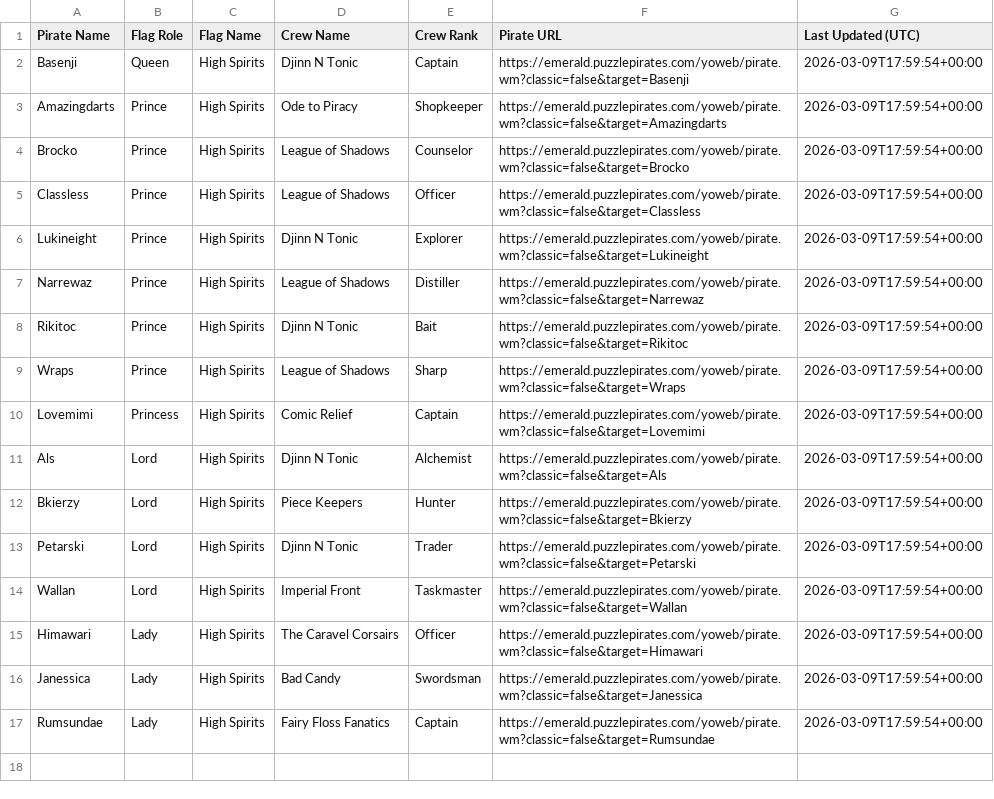
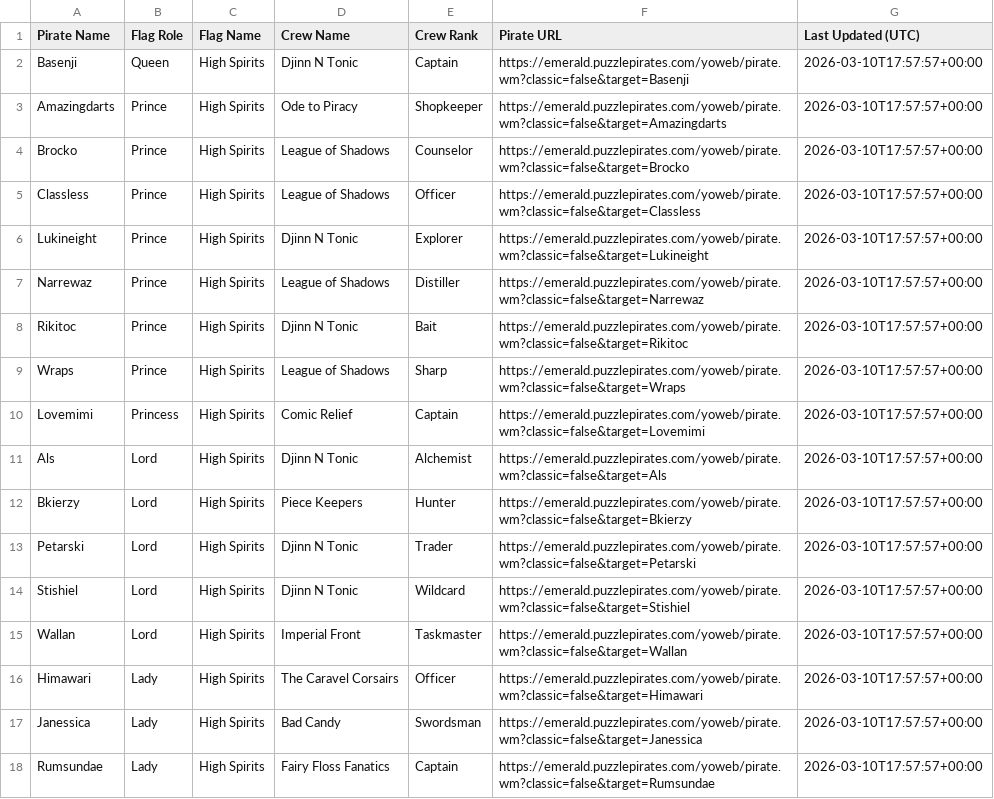
Before and after one commit to RikitoC/RikitoC.github.io, a CSV file: data/royals.csv, drawn as a sheet.

```diff
--- a/data/royals.csv
+++ b/data/royals.csv
@@ -1,17 +1,18 @@
 Pirate Name,Flag Role,Flag Name,Crew Name,Crew Rank,Pirate URL,Last Updated (UTC)
-Basenji,Queen,High Spirits,Djinn N Tonic,Captain,https://emerald.puzzlepirates.com/yoweb/pirate.wm?classic=false&target=Basenji,2026-03-09T17:59:54+00:00
-Amazingdarts,Prince,High Spirits,Ode to Piracy,Shopkeeper,https://emerald.puzzlepirates.com/yoweb/pirate.wm?classic=false&target=Amazingdarts,2026-03-09T17:59:54+00:00
-Brocko,Prince,High Spirits,League of Shadows,Counselor,https://emerald.puzzlepirates.com/yoweb/pirate.wm?classic=false&target=Brocko,2026-03-09T17:59:54+00:00
-Classless,Prince,High Spirits,League of Shadows,Officer,https://emerald.puzzlepirates.com/yoweb/pirate.wm?classic=false&target=Classless,2026-03-09T17:59:54+00:00
-Lukineight,Prince,High Spirits,Djinn N Tonic,Explorer,https://emerald.puzzlepirates.com/yoweb/pirate.wm?classic=false&target=Lukineight,2026-03-09T17:59:54+00:00
-Narrewaz,Prince,High Spirits,League of Shadows,Distiller,https://emerald.puzzlepirates.com/yoweb/pirate.wm?classic=false&target=Narrewaz,2026-03-09T17:59:54+00:00
-Rikitoc,Prince,High Spirits,Djinn N Tonic,Bait,https://emerald.puzzlepirates.com/yoweb/pirate.wm?classic=false&target=Rikitoc,2026-03-09T17:59:54+00:00
-Wraps,Prince,High Spirits,League of Shadows,Sharp,https://emerald.puzzlepirates.com/yoweb/pirate.wm?classic=false&target=Wraps,2026-03-09T17:59:54+00:00
-Lovemimi,Princess,High Spirits,Comic Relief,Captain,https://emerald.puzzlepirates.com/yoweb/pirate.wm?classic=false&target=Lovemimi,2026-03-09T17:59:54+00:00
-Als,Lord,High Spirits,Djinn N Tonic,Alchemist,https://emerald.puzzlepirates.com/yoweb/pirate.wm?classic=false&target=Als,2026-03-09T17:59:54+00:00
-Bkierzy,Lord,High Spirits,Piece Keepers,Hunter,https://emerald.puzzlepirates.com/yoweb/pirate.wm?classic=false&target=Bkierzy,2026-03-09T17:59:54+00:00
-Petarski,Lord,High Spirits,Djinn N Tonic,Trader,https://emerald.puzzlepirates.com/yoweb/pirate.wm?classic=false&target=Petarski,2026-03-09T17:59:54+00:00
-Wallan,Lord,High Spirits,Imperial Front,Taskmaster,https://emerald.puzzlepirates.com/yoweb/pirate.wm?classic=false&target=Wallan,2026-03-09T17:59:54+00:00
-Himawari,Lady,High Spirits,The Caravel Corsairs,Officer,https://emerald.puzzlepirates.com/yoweb/pirate.wm?classic=false&target=Himawari,2026-03-09T17:59:54+00:00
-Janessica,Lady,High Spirits,Bad Candy,Swordsman,https://emerald.puzzlepirates.com/yoweb/pirate.wm?classic=false&target=Janessica,2026-03-09T17:59:54+00:00
-Rumsundae,Lady,High Spirits,Fairy Floss Fanatics,Captain,https://emerald.puzzlepirates.com/yoweb/pirate.wm?classic=false&target=Rumsundae,2026-03-09T17:59:54+00:00
+Basenji,Queen,High Spirits,Djinn N Tonic,Captain,https://emerald.puzzlepirates.com/yoweb/pirate.wm?classic=false&target=Basenji,2026-03-10T17:57:57+00:00
+Amazingdarts,Prince,High Spirits,Ode to Piracy,Shopkeeper,https://emerald.puzzlepirates.com/yoweb/pirate.wm?classic=false&target=Amazingdarts,2026-03-10T17:57:57+00:00
+Brocko,Prince,High Spirits,League of Shadows,Counselor,https://emerald.puzzlepirates.com/yoweb/pirate.wm?classic=false&target=Brocko,2026-03-10T17:57:57+00:00
+Classless,Prince,High Spirits,League of Shadows,Officer,https://emerald.puzzlepirates.com/yoweb/pirate.wm?classic=false&target=Classless,2026-03-10T17:57:57+00:00
+Lukineight,Prince,High Spirits,Djinn N Tonic,Explorer,https://emerald.puzzlepirates.com/yoweb/pirate.wm?classic=false&target=Lukineight,2026-03-10T17:57:57+00:00
+Narrewaz,Prince,High Spirits,League of Shadows,Distiller,https://emerald.puzzlepirates.com/yoweb/pirate.wm?classic=false&target=Narrewaz,2026-03-10T17:57:57+00:00
+Rikitoc,Prince,High Spirits,Djinn N Tonic,Bait,https://emerald.puzzlepirates.com/yoweb/pirate.wm?classic=false&target=Rikitoc,2026-03-10T17:57:57+00:00
+Wraps,Prince,High Spirits,League of Shadows,Sharp,https://emerald.puzzlepirates.com/yoweb/pirate.wm?classic=false&target=Wraps,2026-03-10T17:57:57+00:00
+Lovemimi,Princess,High Spirits,Comic Relief,Captain,https://emerald.puzzlepirates.com/yoweb/pirate.wm?classic=false&target=Lovemimi,2026-03-10T17:57:57+00:00
+Als,Lord,High Spirits,Djinn N Tonic,Alchemist,https://emerald.puzzlepirates.com/yoweb/pirate.wm?classic=false&target=Als,2026-03-10T17:57:57+00:00
+Bkierzy,Lord,High Spirits,Piece Keepers,Hunter,https://emerald.puzzlepirates.com/yoweb/pirate.wm?classic=false&target=Bkierzy,2026-03-10T17:57:57+00:00
+Petarski,Lord,High Spirits,Djinn N Tonic,Trader,https://emerald.puzzlepirates.com/yoweb/pirate.wm?classic=false&target=Petarski,2026-03-10T17:57:57+00:00
+Stishiel,Lord,High Spirits,Djinn N Tonic,Wildcard,https://emerald.puzzlepirates.com/yoweb/pirate.wm?classic=false&target=Stishiel,2026-03-10T17:57:57+00:00
+Wallan,Lord,High Spirits,Imperial Front,Taskmaster,https://emerald.puzzlepirates.com/yoweb/pirate.wm?classic=false&target=Wallan,2026-03-10T17:57:57+00:00
+Himawari,Lady,High Spirits,The Caravel Corsairs,Officer,https://emerald.puzzlepirates.com/yoweb/pirate.wm?classic=false&target=Himawari,2026-03-10T17:57:57+00:00
+Janessica,Lady,High Spirits,Bad Candy,Swordsman,https://emerald.puzzlepirates.com/yoweb/pirate.wm?classic=false&target=Janessica,2026-03-10T17:57:57+00:00
+Rumsundae,Lady,High Spirits,Fairy Floss Fanatics,Captain,https://emerald.puzzlepirates.com/yoweb/pirate.wm?classic=false&target=Rumsundae,2026-03-10T17:57:57+00:00
```
Also changed, not shown: data/crew_details.csv, data/crews.csv, 3 other files.
